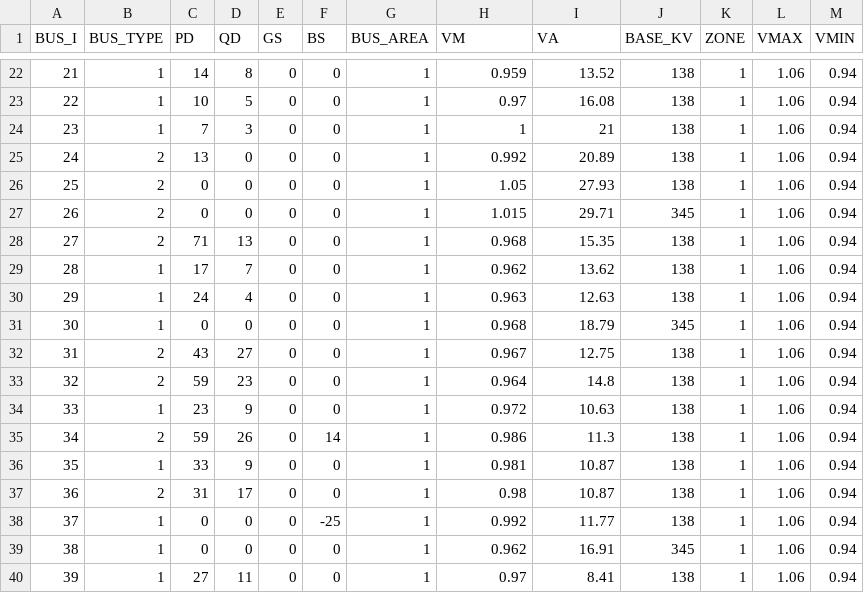
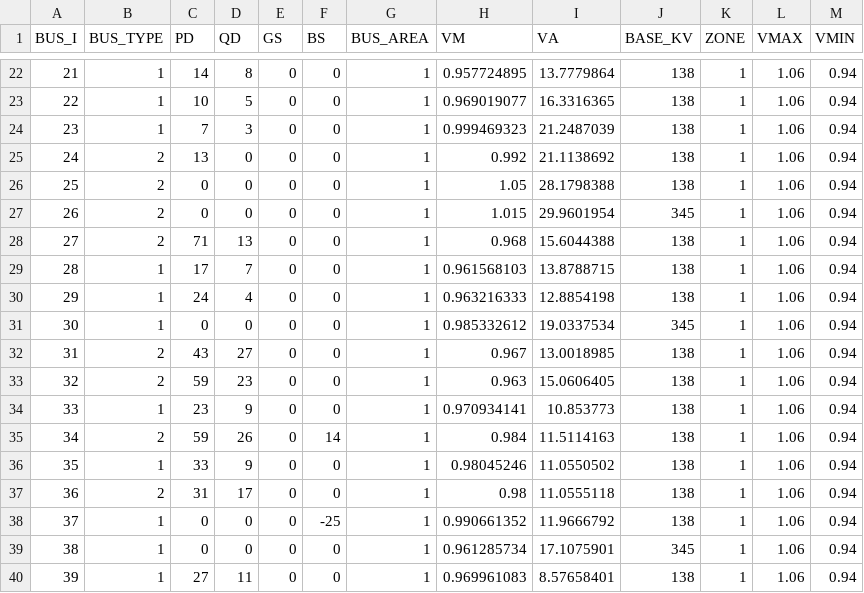
Before and after one commit to caseformat/ieee118, a CSV file: bus.csv, drawn as a sheet; only a part is shown, gaps mark what is left out; the diff covers the shown part only.

```diff
--- a/bus.csv
+++ b/bus.csv
@@ -22,19 +22,19 @@ BUS_I,BUS_TYPE,PD,QD,GS,BS,BUS_AREA,VM,VA,BASE_KV,ZONE,VMAX,VMIN
-21,1,14,8,0,0,1,0.959,13.52,138,1,1.06,0.94
-22,1,10,5,0,0,1,0.97,16.08,138,1,1.06,0.94
-23,1,7,3,0,0,1,1,21,138,1,1.06,0.94
-24,2,13,0,0,0,1,0.992,20.89,138,1,1.06,0.94
-25,2,0,0,0,0,1,1.05,27.93,138,1,1.06,0.94
-26,2,0,0,0,0,1,1.015,29.71,345,1,1.06,0.94
-27,2,71,13,0,0,1,0.968,15.35,138,1,1.06,0.94
-28,1,17,7,0,0,1,0.962,13.62,138,1,1.06,0.94
-29,1,24,4,0,0,1,0.963,12.63,138,1,1.06,0.94
-30,1,0,0,0,0,1,0.968,18.79,345,1,1.06,0.94
-31,2,43,27,0,0,1,0.967,12.75,138,1,1.06,0.94
-32,2,59,23,0,0,1,0.964,14.8,138,1,1.06,0.94
-33,1,23,9,0,0,1,0.972,10.63,138,1,1.06,0.94
-34,2,59,26,0,14,1,0.986,11.3,138,1,1.06,0.94
-35,1,33,9,0,0,1,0.981,10.87,138,1,1.06,0.94
-36,2,31,17,0,0,1,0.98,10.87,138,1,1.06,0.94
-37,1,0,0,0,-25,1,0.992,11.77,138,1,1.06,0.94
-38,1,0,0,0,0,1,0.962,16.91,345,1,1.06,0.94
-39,1,27,11,0,0,1,0.97,8.41,138,1,1.06,0.94
+21,1,14,8,0,0,1,0.957724895,13.7779864,138,1,1.06,0.94
+22,1,10,5,0,0,1,0.969019077,16.3316365,138,1,1.06,0.94
+23,1,7,3,0,0,1,0.999469323,21.2487039,138,1,1.06,0.94
+24,2,13,0,0,0,1,0.992,21.1138692,138,1,1.06,0.94
+25,2,0,0,0,0,1,1.05,28.1798388,138,1,1.06,0.94
+26,2,0,0,0,0,1,1.015,29.9601954,345,1,1.06,0.94
+27,2,71,13,0,0,1,0.968,15.6044388,138,1,1.06,0.94
+28,1,17,7,0,0,1,0.961568103,13.8788715,138,1,1.06,0.94
+29,1,24,4,0,0,1,0.963216333,12.8854198,138,1,1.06,0.94
+30,1,0,0,0,0,1,0.985332612,19.0337534,345,1,1.06,0.94
+31,2,43,27,0,0,1,0.967,13.0018985,138,1,1.06,0.94
+32,2,59,23,0,0,1,0.963,15.0606405,138,1,1.06,0.94
+33,1,23,9,0,0,1,0.970934141,10.853773,138,1,1.06,0.94
+34,2,59,26,0,14,1,0.984,11.5114163,138,1,1.06,0.94
+35,1,33,9,0,0,1,0.98045246,11.0550502,138,1,1.06,0.94
+36,2,31,17,0,0,1,0.98,11.0555118,138,1,1.06,0.94
+37,1,0,0,0,-25,1,0.990661352,11.9666792,138,1,1.06,0.94
+38,1,0,0,0,0,1,0.961285734,17.1075901,345,1,1.06,0.94
+39,1,27,11,0,0,1,0.969961083,8.57658401,138,1,1.06,0.94
```
Also changed, not shown: 154 edited cells elsewhere in this file, gen.csv, 1 other file.
